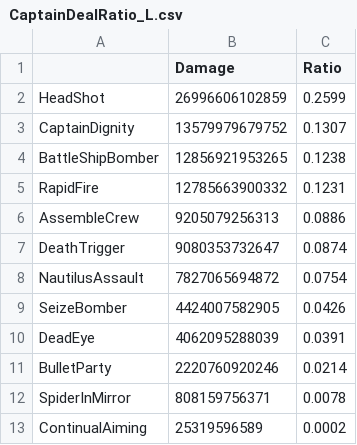
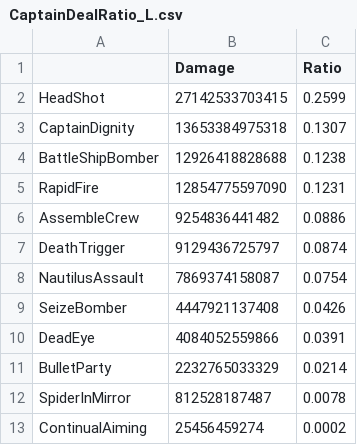
Before and after one commit to ParkKyuSeon/Maplestory_DPM, a CSV file: jobdata/Captain/CaptainDealRatio_L.csv, drawn as a sheet.

```diff
--- a/jobdata/Captain/CaptainDealRatio_L.csv
+++ b/jobdata/Captain/CaptainDealRatio_L.csv
@@ -1,13 +1,13 @@
 "","Damage","Ratio"
-"HeadShot",26996606102859,0.2599
-"CaptainDignity",13579979679752,0.1307
-"BattleShipBomber",12856921953265,0.1238
-"RapidFire",12785663900332,0.1231
-"AssembleCrew",9205079256313,0.0886
-"DeathTrigger",9080353732647,0.0874
-"NautilusAssault",7827065694872,0.0754
-"SeizeBomber",4424007582905,0.0426
-"DeadEye",4062095288039,0.0391
-"BulletParty",2220760920246,0.0214
-"SpiderInMirror",808159756371,0.0078
-"ContinualAiming",25319596589,0.0002
+"HeadShot",27142533703415,0.2599
+"CaptainDignity",13653384975318,0.1307
+"BattleShipBomber",12926418828688,0.1238
+"RapidFire",12854775597090,0.1231
+"AssembleCrew",9254836441482,0.0886
+"DeathTrigger",9129436725797,0.0874
+"NautilusAssault",7869374158087,0.0754
+"SeizeBomber",4447921137408,0.0426
+"DeadEye",4084052559866,0.0391
+"BulletParty",2232765033329,0.0214
+"SpiderInMirror",812528187487,0.0078
+"ContinualAiming",25456459274,0.0002
```
Also changed, not shown: DPM12360_L.csv, 9 other files.
